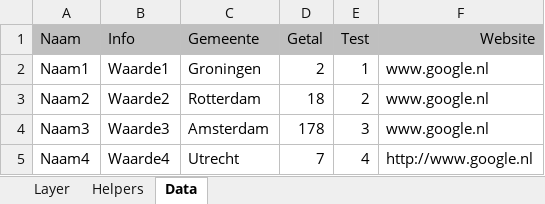
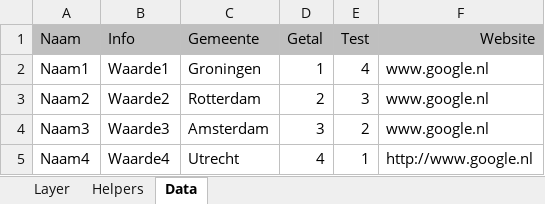
Before and after one commit to TNOCS/csWeb, an Excel workbook: Excel2Map/excel2map_example.xlsm, sheet Data, drawn as a sheet; values as stored, in another font and other column widths than the file's, no borders; conditional formats not drawn; the diff names each change by its address in the sheet, - before the commit and + after, or states it on an @@ line.

```diff
--- a/Excel2Map/excel2map_example.xlsm (sheet Data)
+++ b/Excel2Map/excel2map_example.xlsm (sheet Data)
-D2 (Getal): 2
+D2 (Getal): 1
-E2 (Test): 1
+E2 (Test): 4
-D3 (Getal): 18
+D3 (Getal): 2
-E3 (Test): 2
+E3 (Test): 3
-D4 (Getal): 178
+D4 (Getal): 3
-E4 (Test): 3
+E4 (Test): 2
-D5 (Getal): 7
+D5 (Getal): 4
-E5 (Test): 4
+E5 (Test): 1
```
Also changed, not shown: sheet Helpers, sheet Layer, charts or pictures, Excel2Map/excel2map_leeg.xlsm, 5 other files.
